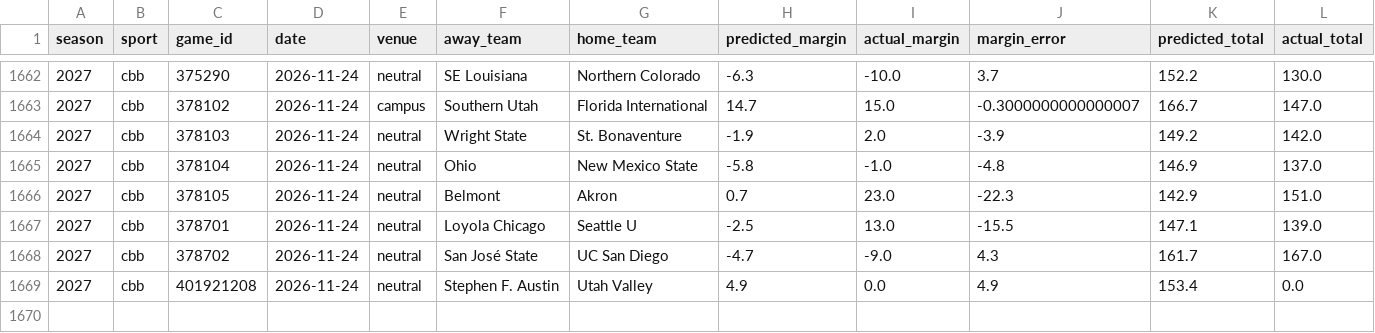
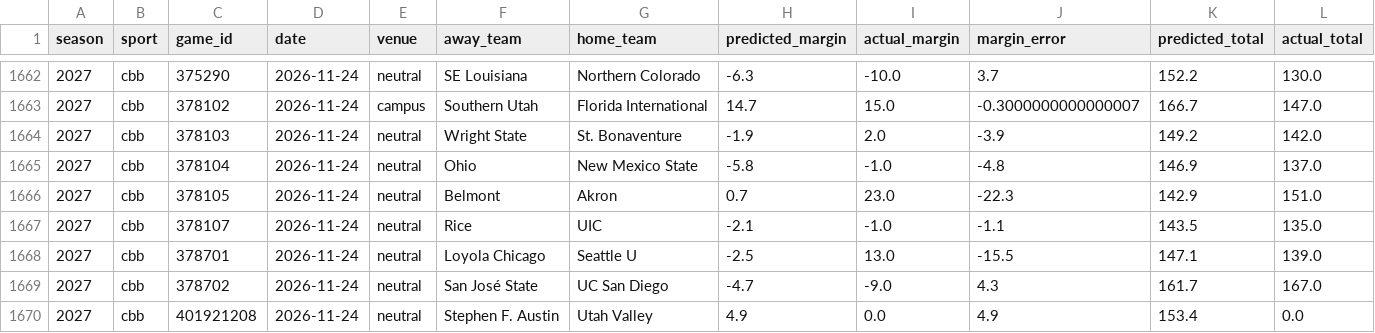
Before and after one commit to thecadeharp/cfb-analytics, a CSV file: data/reports/independent_benchmark_packet.csv, drawn as a sheet; only a part is shown, gaps mark what is left out; rows hold the shown columns only; the diff names each change by its address in the sheet, - before the commit and + after, or states it on an @@ line.

```diff
--- a/data/reports/independent_benchmark_packet.csv
+++ b/data/reports/independent_benchmark_packet.csv
+row 1667: 2027 | cbb | 378107 | 2026-11-24 | neutral | Rice | UIC | -2.1 | -1.0 | -1.1 | 143.5 | 135.0
```
Also changed, not shown: 35 other files.
